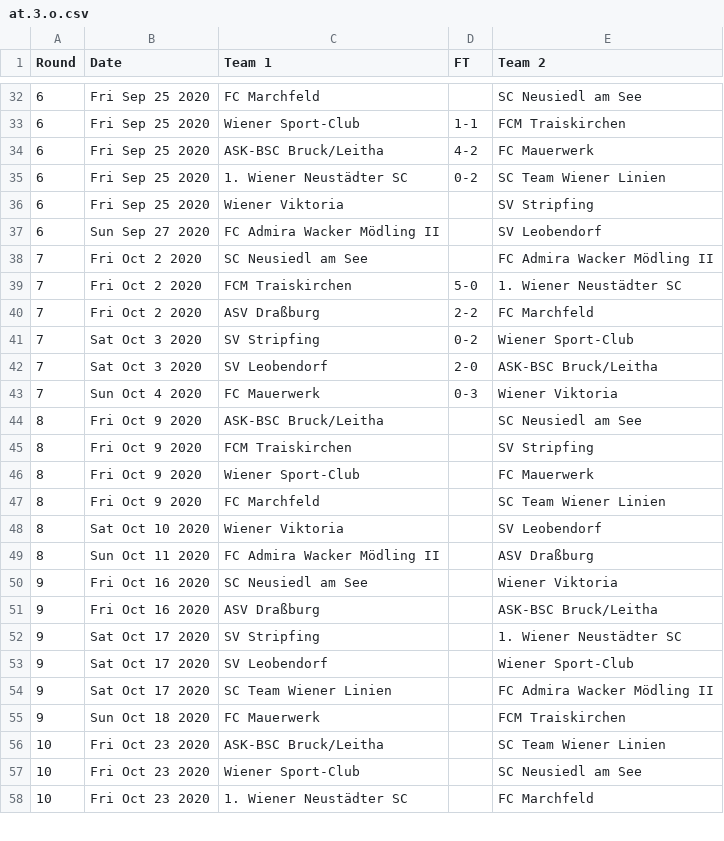
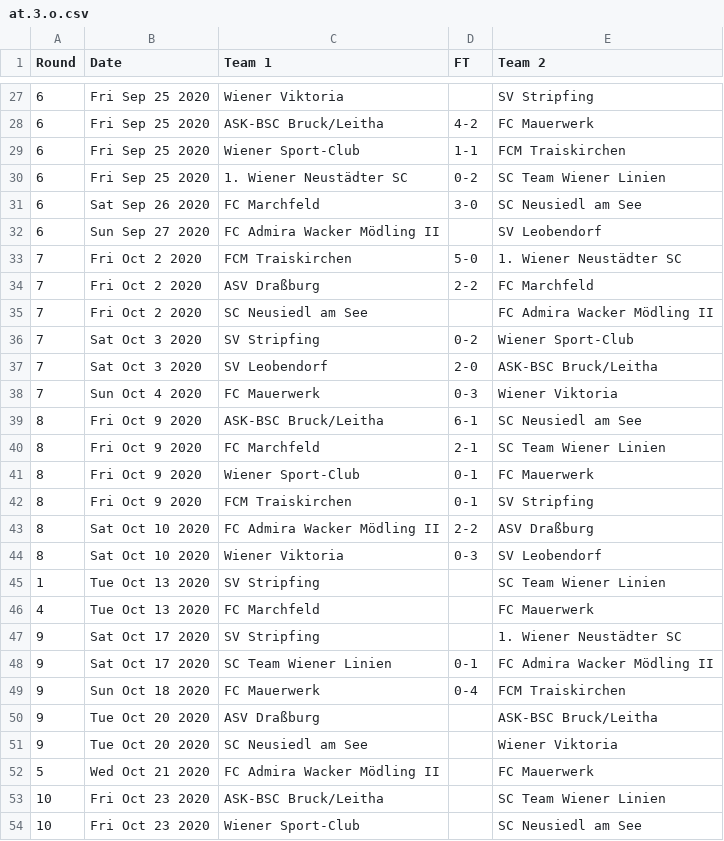
Before and after one commit to footballcsv/austria, a CSV file: 2020s/2020-21/at.3.o.csv, drawn as a sheet; only a part is shown, gaps mark what is left out; the shorter side is filled out with more unchanged rows; the diff covers the shown part only.

```diff
--- a/2020s/2020-21/at.3.o.csv
+++ b/2020s/2020-21/at.3.o.csv
@@ -32,10 +27,10 @@ Round,Date,Team 1,FT,Team 2
-6,Fri Sep 25 2020,FC Marchfeld,,SC Neusiedl am See
+6,Fri Sep 25 2020,Wiener Viktoria,,SV Stripfing
+6,Fri Sep 25 2020,ASK-BSC Bruck/Leitha,4-2,FC Mauerwerk
 6,Fri Sep 25 2020,Wiener Sport-Club,1-1,FCM Traiskirchen
-6,Fri Sep 25 2020,ASK-BSC Bruck/Leitha,4-2,FC Mauerwerk
 6,Fri Sep 25 2020,1. Wiener Neustädter SC,0-2,SC Team Wiener Linien
-6,Fri Sep 25 2020,Wiener Viktoria,,SV Stripfing
+6,Sat Sep 26 2020,FC Marchfeld,3-0,SC Neusiedl am See
 6,Sun Sep 27 2020,FC Admira Wacker Mödling II,,SV Leobendorf
-7,Fri Oct 2 2020,SC Neusiedl am See,,FC Admira Wacker Mödling II
 7,Fri Oct 2 2020,FCM Traiskirchen,5-0,1. Wiener Neustädter SC
 7,Fri Oct 2 2020,ASV Draßburg,2-2,FC Marchfeld
+7,Fri Oct 2 2020,SC Neusiedl am See,,FC Admira Wacker Mödling II
 7,Sat Oct 3 2020,SV Stripfing,0-2,Wiener Sport-Club
@@ -43,14 +38,16 @@ Round,Date,Team 1,FT,Team 2
 7,Sun Oct 4 2020,FC Mauerwerk,0-3,Wiener Viktoria
-8,Fri Oct 9 2020,ASK-BSC Bruck/Leitha,,SC Neusiedl am See
-8,Fri Oct 9 2020,FCM Traiskirchen,,SV Stripfing
-8,Fri Oct 9 2020,Wiener Sport-Club,,FC Mauerwerk
-8,Fri Oct 9 2020,FC Marchfeld,,SC Team Wiener Linien
-8,Sat Oct 10 2020,Wiener Viktoria,,SV Leobendorf
-8,Sun Oct 11 2020,FC Admira Wacker Mödling II,,ASV Draßburg
-9,Fri Oct 16 2020,SC Neusiedl am See,,Wiener Viktoria
-9,Fri Oct 16 2020,ASV Draßburg,,ASK-BSC Bruck/Leitha
+8,Fri Oct 9 2020,ASK-BSC Bruck/Leitha,6-1,SC Neusiedl am See
+8,Fri Oct 9 2020,FC Marchfeld,2-1,SC Team Wiener Linien
+8,Fri Oct 9 2020,Wiener Sport-Club,0-1,FC Mauerwerk
+8,Fri Oct 9 2020,FCM Traiskirchen,0-1,SV Stripfing
+8,Sat Oct 10 2020,FC Admira Wacker Mödling II,2-2,ASV Draßburg
+8,Sat Oct 10 2020,Wiener Viktoria,0-3,SV Leobendorf
+1,Tue Oct 13 2020,SV Stripfing,,SC Team Wiener Linien
+4,Tue Oct 13 2020,FC Marchfeld,,FC Mauerwerk
 9,Sat Oct 17 2020,SV Stripfing,,1. Wiener Neustädter SC
-9,Sat Oct 17 2020,SV Leobendorf,,Wiener Sport-Club
-9,Sat Oct 17 2020,SC Team Wiener Linien,,FC Admira Wacker Mödling II
-9,Sun Oct 18 2020,FC Mauerwerk,,FCM Traiskirchen
+9,Sat Oct 17 2020,SC Team Wiener Linien,0-1,FC Admira Wacker Mödling II
+9,Sun Oct 18 2020,FC Mauerwerk,0-4,FCM Traiskirchen
+9,Tue Oct 20 2020,ASV Draßburg,,ASK-BSC Bruck/Leitha
+9,Tue Oct 20 2020,SC Neusiedl am See,,Wiener Viktoria
+5,Wed Oct 21 2020,FC Admira Wacker Mödling II,,FC Mauerwerk
 10,Fri Oct 23 2020,ASK-BSC Bruck/Leitha,,SC Team Wiener Linien
```
Also changed, not shown: 3 added rows, 5 removed rows, 7 moved rows and 5 edited cells elsewhere in this file, 2020s/2020-21/at.2.csv, 2020s/2020-21/at.cup.csv.
